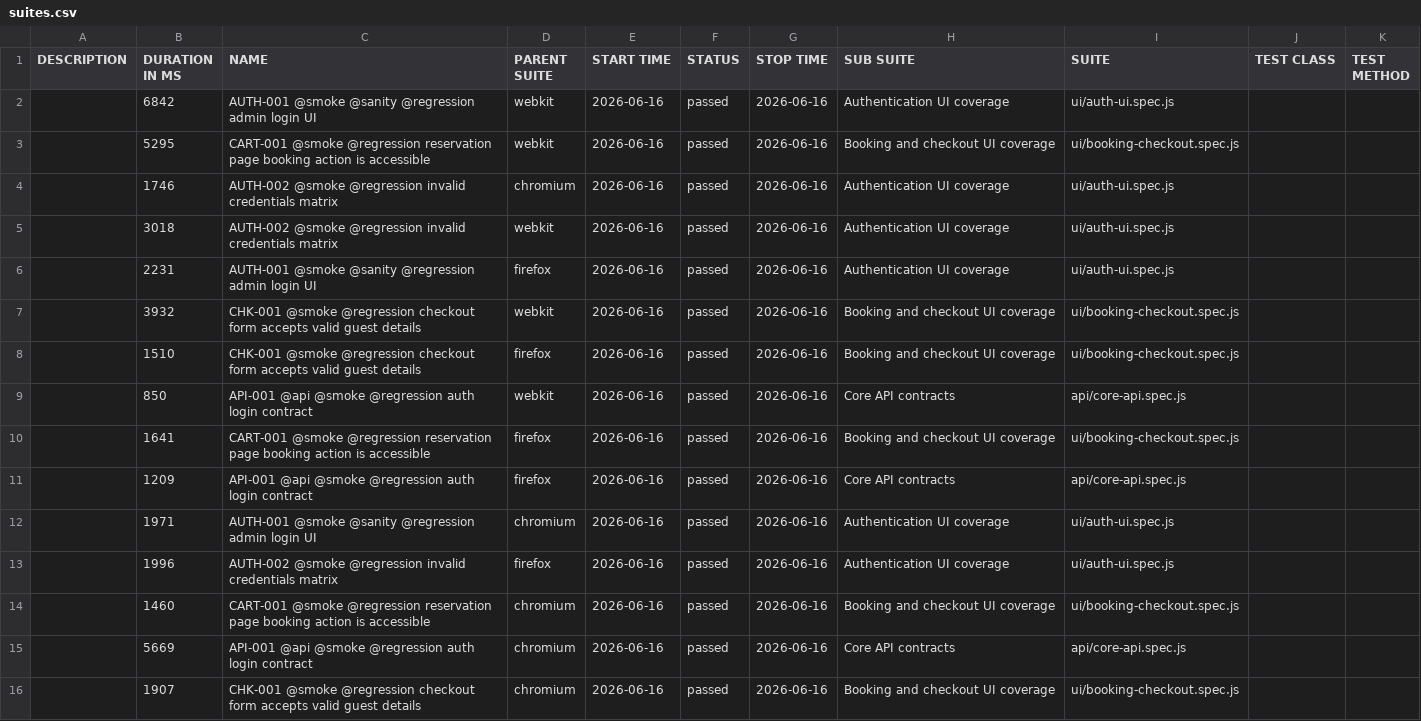
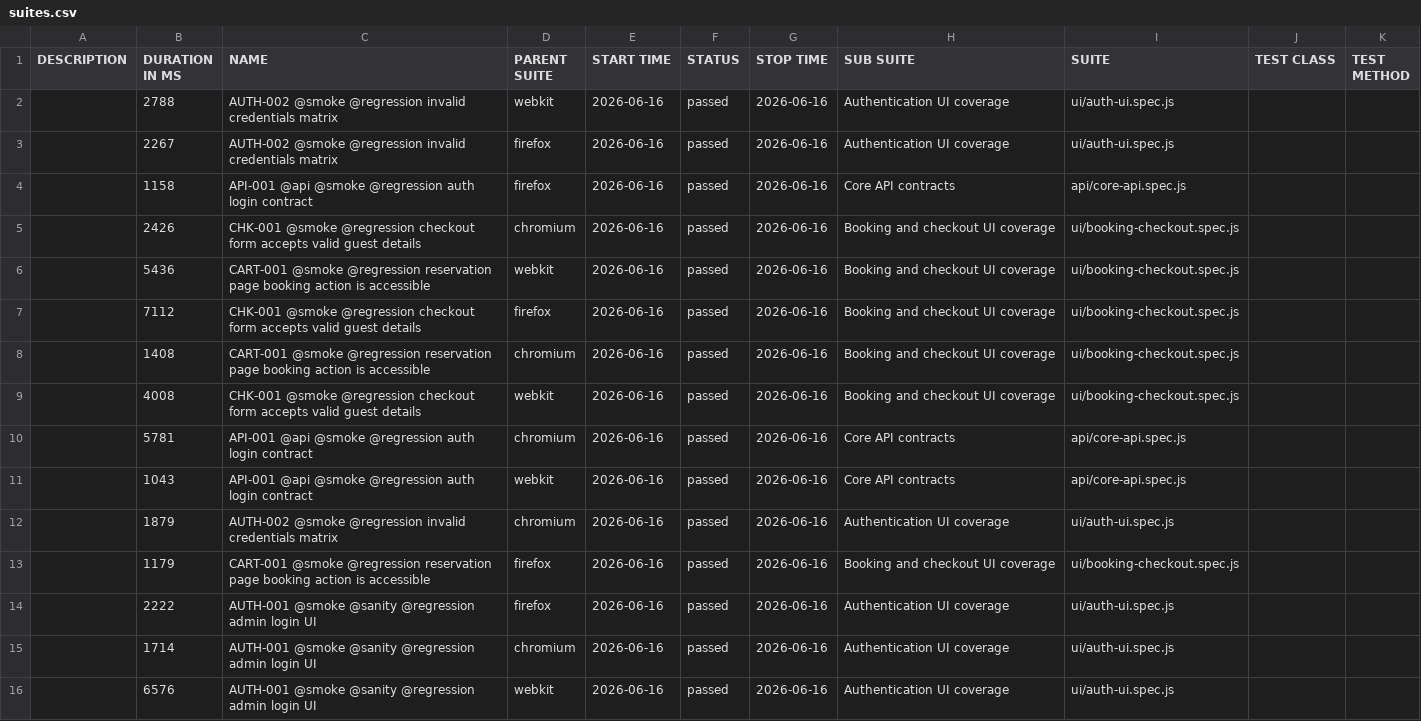
Before and after one commit to FinSecTech/restful-booker-platform-e2e-playwright, a CSV file: data/suites.csv, drawn as a sheet.

```diff
--- a/data/suites.csv
+++ b/data/suites.csv
@@ -1,16 +1,16 @@
 "DESCRIPTION","DURATION IN MS","NAME","PARENT SUITE","START TIME","STATUS","STOP TIME","SUB SUITE","SUITE","TEST CLASS","TEST METHOD"
-"","6842","AUTH-001 @smoke @sanity @regression admin login UI","webkit","2026-06-16","passed","2026-06-16","Authentication UI coverage","ui/auth-ui.spec.js","",""
-"","5295","CART-001 @smoke @regression reservation page booking action is accessible","webkit","2026-06-16","passed","2026-06-16","Booking and checkout UI coverage","ui/booking-checkout.spec.js","",""
-"","1746","AUTH-002 @smoke @regression invalid credentials matrix","chromium","2026-06-16","passed","2026-06-16","Authentication UI coverage","ui/auth-ui.spec.js","",""
-"","3018","AUTH-002 @smoke @regression invalid credentials matrix","webkit","2026-06-16","passed","2026-06-16","Authentication UI coverage","ui/auth-ui.spec.js","",""
-"","2231","AUTH-001 @smoke @sanity @regression admin login UI","firefox","2026-06-16","passed","2026-06-16","Authentication UI coverage","ui/auth-ui.spec.js","",""
-"","3932","CHK-001 @smoke @regression checkout form accepts valid guest details","webkit","2026-06-16","passed","2026-06-16","Booking and checkout UI coverage","ui/booking-checkout.spec.js","",""
-"","1510","CHK-001 @smoke @regression checkout form accepts valid guest details","firefox","2026-06-16","passed","2026-06-16","Booking and checkout UI coverage","ui/booking-checkout.spec.js","",""
-"","850","API-001 @api @smoke @regression auth login contract","webkit","2026-06-16","passed","2026-06-16","Core API contracts","api/core-api.spec.js","",""
-"","1641","CART-001 @smoke @regression reservation page booking action is accessible","firefox","2026-06-16","passed","2026-06-16","Booking and checkout UI coverage","ui/booking-checkout.spec.js","",""
-"","1209","API-001 @api @smoke @regression auth login contract","firefox","2026-06-16","passed","2026-06-16","Core API contracts","api/core-api.spec.js","",""
-"","1971","AUTH-001 @smoke @sanity @regression admin login UI","chromium","2026-06-16","passed","2026-06-16","Authentication UI coverage","ui/auth-ui.spec.js","",""
-"","1996","AUTH-002 @smoke @regression invalid credentials matrix","firefox","2026-06-16","passed","2026-06-16","Authentication UI coverage","ui/auth-ui.spec.js","",""
-"","1460","CART-001 @smoke @regression reservation page booking action is accessible","chromium","2026-06-16","passed","2026-06-16","Booking and checkout UI coverage","ui/booking-checkout.spec.js","",""
-"","5669","API-001 @api @smoke @regression auth login contract","chromium","2026-06-16","passed","2026-06-16","Core API contracts","api/core-api.spec.js","",""
-"","1907","CHK-001 @smoke @regression checkout form accepts valid guest details","chromium","2026-06-16","passed","2026-06-16","Booking and checkout UI coverage","ui/booking-checkout.spec.js","",""
+"","2788","AUTH-002 @smoke @regression invalid credentials matrix","webkit","2026-06-16","passed","2026-06-16","Authentication UI coverage","ui/auth-ui.spec.js","",""
+"","2267","AUTH-002 @smoke @regression invalid credentials matrix","firefox","2026-06-16","passed","2026-06-16","Authentication UI coverage","ui/auth-ui.spec.js","",""
+"","1158","API-001 @api @smoke @regression auth login contract","firefox","2026-06-16","passed","2026-06-16","Core API contracts","api/core-api.spec.js","",""
+"","2426","CHK-001 @smoke @regression checkout form accepts valid guest details","chromium","2026-06-16","passed","2026-06-16","Booking and checkout UI coverage","ui/booking-checkout.spec.js","",""
+"","5436","CART-001 @smoke @regression reservation page booking action is accessible","webkit","2026-06-16","passed","2026-06-16","Booking and checkout UI coverage","ui/booking-checkout.spec.js","",""
+"","7112","CHK-001 @smoke @regression checkout form accepts valid guest details","firefox","2026-06-16","passed","2026-06-16","Booking and checkout UI coverage","ui/booking-checkout.spec.js","",""
+"","1408","CART-001 @smoke @regression reservation page booking action is accessible","chromium","2026-06-16","passed","2026-06-16","Booking and checkout UI coverage","ui/booking-checkout.spec.js","",""
+"","4008","CHK-001 @smoke @regression checkout form accepts valid guest details","webkit","2026-06-16","passed","2026-06-16","Booking and checkout UI coverage","ui/booking-checkout.spec.js","",""
+"","5781","API-001 @api @smoke @regression auth login contract","chromium","2026-06-16","passed","2026-06-16","Core API contracts","api/core-api.spec.js","",""
+"","1043","API-001 @api @smoke @regression auth login contract","webkit","2026-06-16","passed","2026-06-16","Core API contracts","api/core-api.spec.js","",""
+"","1879","AUTH-002 @smoke @regression invalid credentials matrix","chromium","2026-06-16","passed","2026-06-16","Authentication UI coverage","ui/auth-ui.spec.js","",""
+"","1179","CART-001 @smoke @regression reservation page booking action is accessible","firefox","2026-06-16","passed","2026-06-16","Booking and checkout UI coverage","ui/booking-checkout.spec.js","",""
+"","2222","AUTH-001 @smoke @sanity @regression admin login UI","firefox","2026-06-16","passed","2026-06-16","Authentication UI coverage","ui/auth-ui.spec.js","",""
+"","1714","AUTH-001 @smoke @sanity @regression admin login UI","chromium","2026-06-16","passed","2026-06-16","Authentication UI coverage","ui/auth-ui.spec.js","",""
+"","6576","AUTH-001 @smoke @sanity @regression admin login UI","webkit","2026-06-16","passed","2026-06-16","Authentication UI coverage","ui/auth-ui.spec.js","",""
```
Also changed, not shown: 51 other files.
